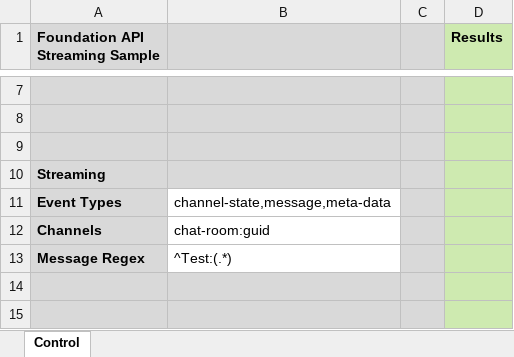
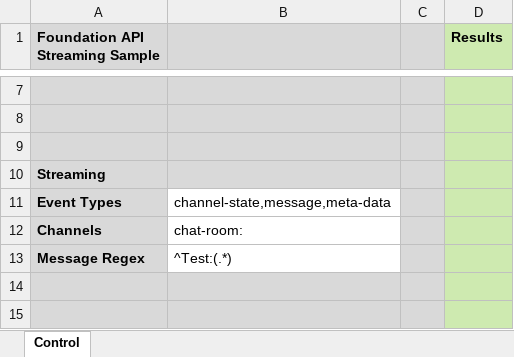
Before and after one commit to mindlink/api-samples, an Excel workbook: vba-streaming-sample/FoundationApiExcelStreamingSample.xlsm, sheet Control, drawn as a sheet; only a part is shown, gaps mark what is left out; values as stored, in another font and other column widths than the file's, no borders; charts and pictures not drawn; the diff names each change by its address in the sheet, - before the commit and + after, or states it on an @@ line.

Commit message:
Updated API samples to include group aliases

```diff
--- a/vba-streaming-sample/FoundationApiExcelStreamingSample.xlsm (sheet Control)
+++ b/vba-streaming-sample/FoundationApiExcelStreamingSample.xlsm (sheet Control)
-B12: chat-room:guid
+B12: chat-room:
```
Also changed, not shown: 10 other files.
